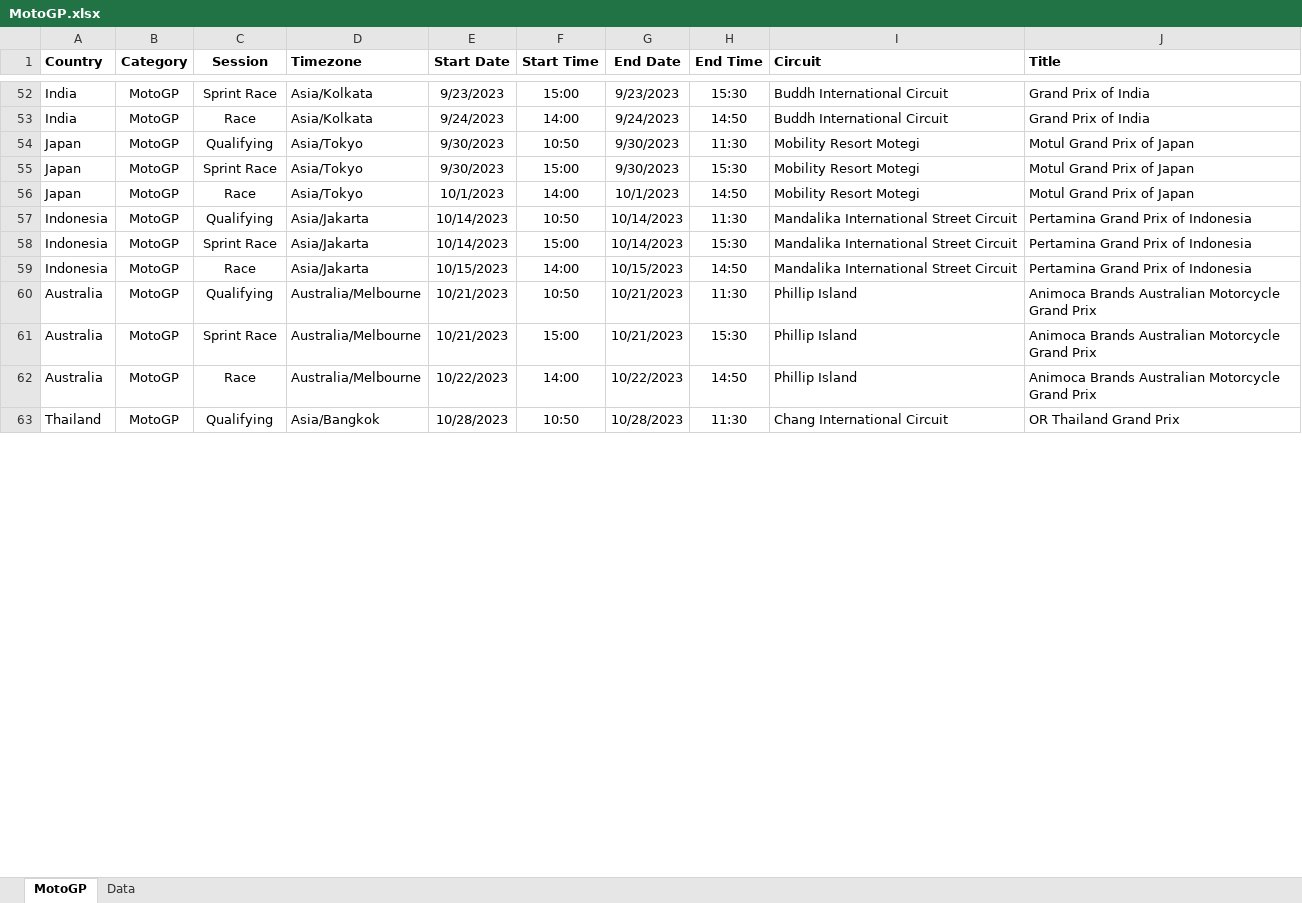
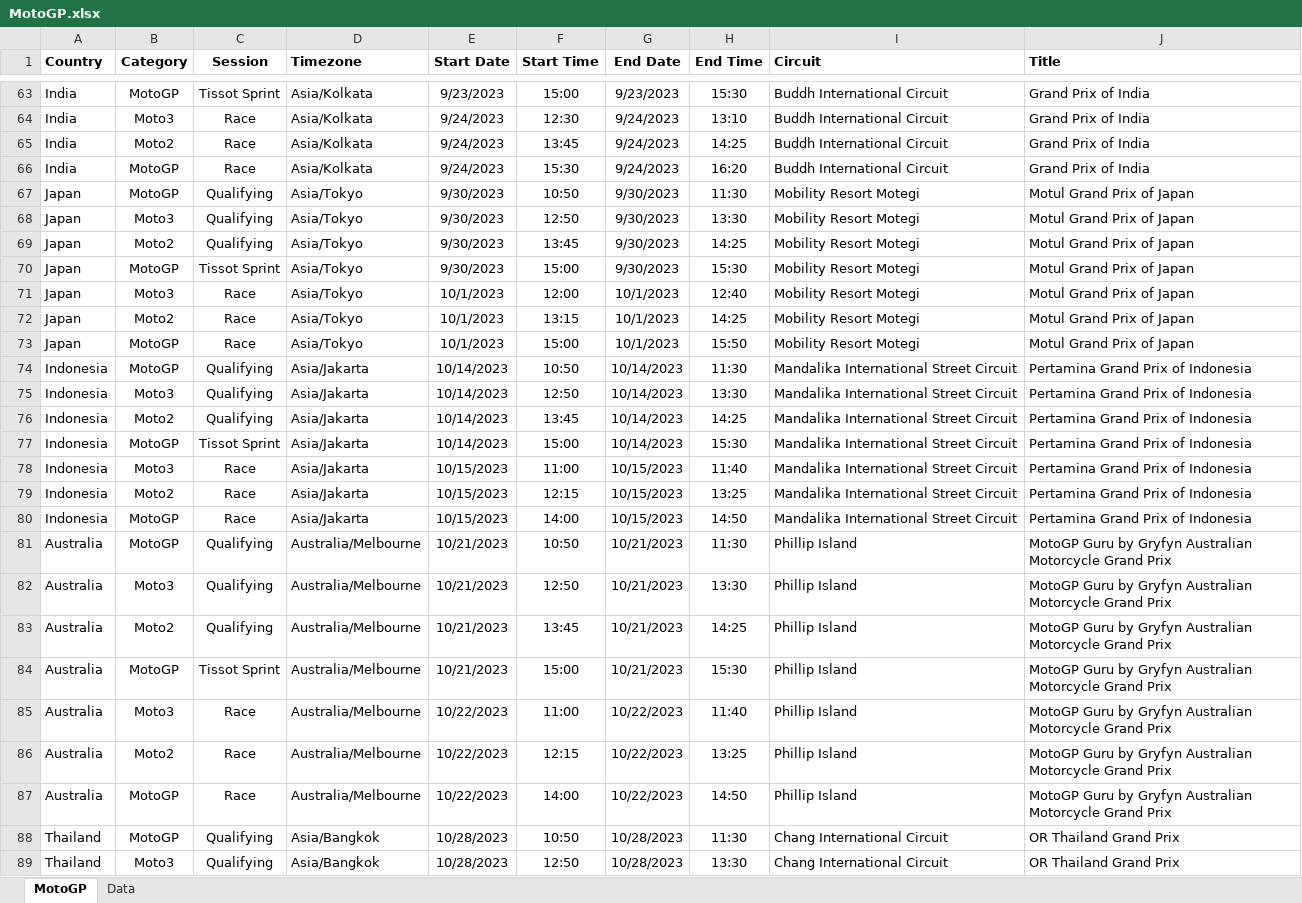
Before and after one commit to robinvenables/calendars, an Excel workbook: motogp/MotoGP.xlsx, sheet MotoGP, drawn as a sheet; only a part is shown, gaps mark what is left out; values as stored, in another font and other column widths than the file's, no borders; addresses are those after the commit; the diff covers the shown part only; the diff names each change by its address in the sheet, - before the commit and + after, or states it on an @@ line.

Commit message:
Add Moto2 and Moto3 for all remaining races

```diff
--- a/motogp/MotoGP.xlsx (sheet MotoGP)
+++ b/motogp/MotoGP.xlsx (sheet MotoGP)
-C63 (Session): Sprint Race
+C63 (Session): Tissot Sprint
+row 64: India | Moto3 | Race | Asia/Kolkata | 9/24/2023 | 12:30 | 9/24/2023 | 13:10 | Buddh International Circuit | Grand Prix of India
+row 65: India | Moto2 | Race | Asia/Kolkata | 9/24/2023 | 13:45 | 9/24/2023 | 14:25 | Buddh International Circuit | Grand Prix of India
-F66 (Start Time): 14:00
+F66 (Start Time): 15:30
-H66 (End Time): 14:50
+H66 (End Time): 16:20
+row 68: Japan | Moto3 | Qualifying | Asia/Tokyo | 9/30/2023 | 12:50 | 9/30/2023 | 13:30 | Mobility Resort Motegi | Motul Grand Prix of Japan
+row 69: Japan | Moto2 | Qualifying | Asia/Tokyo | 9/30/2023 | 13:45 | 9/30/2023 | 14:25 | Mobility Resort Motegi | Motul Grand Prix of Japan
-C70 (Session): Sprint Race
+C70 (Session): Tissot Sprint
+row 71: Japan | Moto3 | Race | Asia/Tokyo | 10/1/2023 | 12:00 | 10/1/2023 | 12:40 | Mobility Resort Motegi | Motul Grand Prix of Japan
+row 72: Japan | Moto2 | Race | Asia/Tokyo | 10/1/2023 | 13:15 | 10/1/2023 | 14:25 | Mobility Resort Motegi | Motul Grand Prix of Japan
-F73 (Start Time): 14:00
+F73 (Start Time): 15:00
-H73 (End Time): 14:50
+H73 (End Time): 15:50
+row 75: Indonesia | Moto3 | Qualifying | Asia/Jakarta | 10/14/2023 | 12:50 | 10/14/2023 | 13:30 | Mandalika International Street Circuit | Pertamina Grand Prix of Indonesia
+row 76: Indonesia | Moto2 | Qualifying | Asia/Jakarta | 10/14/2023 | 13:45 | 10/14/2023 | 14:25 | Mandalika International Street Circuit | Pertamina Grand Prix of Indonesia
-C77 (Session): Sprint Race
+C77 (Session): Tissot Sprint
+row 78: Indonesia | Moto3 | Race | Asia/Jakarta | 10/15/2023 | 11:00 | 10/15/2023 | 11:40 | Mandalika International Street Circuit | Pertamina Grand Prix of Indonesia
+row 79: Indonesia | Moto2 | Race | Asia/Jakarta | 10/15/2023 | 12:15 | 10/15/2023 | 13:25 | Mandalika International Street Circuit | Pertamina Grand Prix of Indonesia
-J81 (Title): Animoca Brands Australian Motorcycle…
+J81 (Title): MotoGP Guru by Gryfyn Australian Motorcycle…
+row 82: Australia | Moto3 | Qualifying | Australia/Melbourne | 10/21/2023 | 12:50 | 10/21/2023 | 13:30 | Phillip Island | MotoGP Guru by Gryfyn Australian Motorcycle Grand Prix
+row 83: Australia | Moto2 | Qualifying | Australia/Melbourne | 10/21/2023 | 13:45 | 10/21/2023 | 14:25 | Phillip Island | MotoGP Guru by Gryfyn Australian Motorcycle Grand Prix
-C84 (Session): Sprint Race
+C84 (Session): Tissot Sprint
-J84 (Title): Animoca Brands Australian Motorcycle…
+J84 (Title): MotoGP Guru by Gryfyn Australian Motorcycle…
+row 85: Australia | Moto3 | Race | Australia/Melbourne | 10/22/2023 | 11:00 | 10/22/2023 | 11:40 | Phillip Island | MotoGP Guru by Gryfyn Australian Motorcycle Grand Prix
+row 86: Australia | Moto2 | Race | Australia/Melbourne | 10/22/2023 | 12:15 | 10/22/2023 | 13:25 | Phillip Island | MotoGP Guru by Gryfyn Australian Motorcycle Grand Prix
-J87 (Title): Animoca Brands Australian Motorcycle…
+J87 (Title): MotoGP Guru by Gryfyn Australian Motorcycle…
+row 89: Thailand | Moto3 | Qualifying | Asia/Bangkok | 10/28/2023 | 12:50 | 10/28/2023 | 13:30 | Chang International Circuit | OR Thailand Grand Prix
```
Also changed, not shown: 26 added rows and 26 edited cells elsewhere in this sheet, sheet Data, formulas that keep their value, 1 other file.
